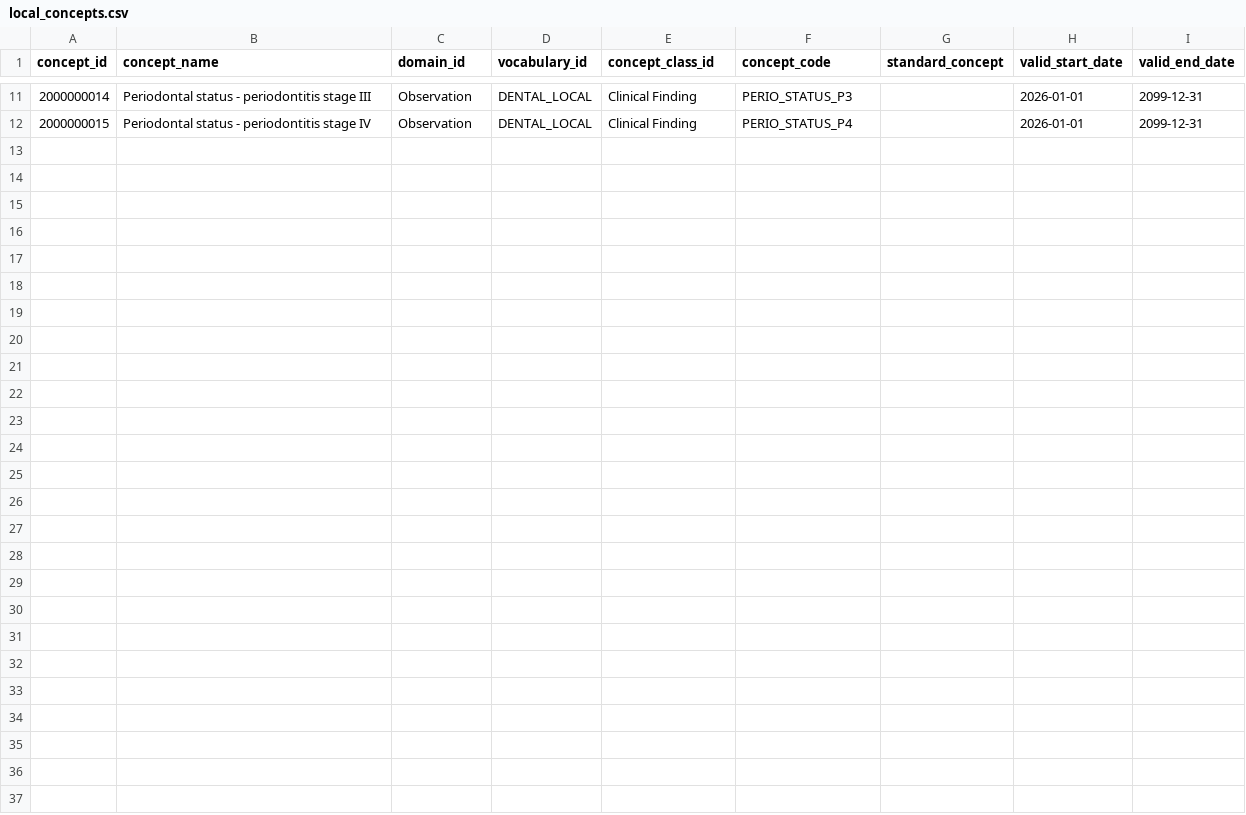
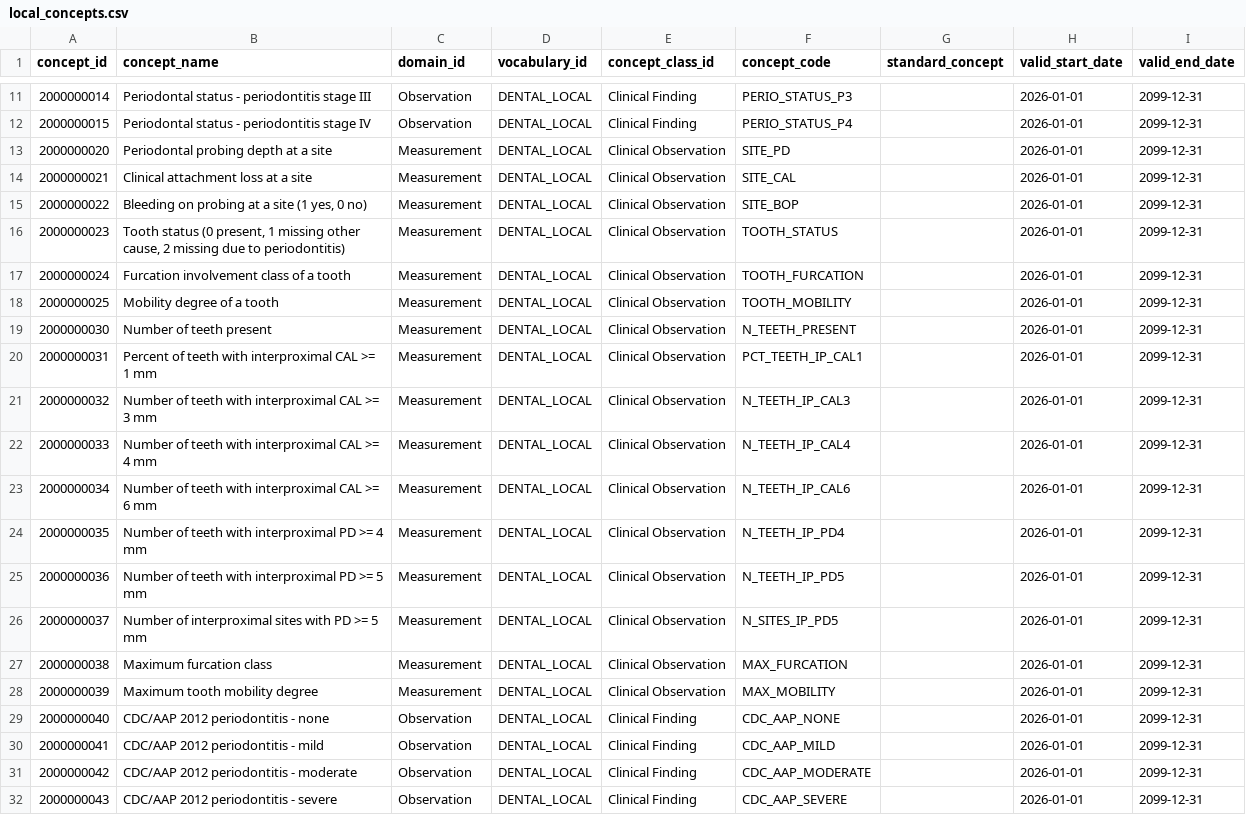
Before and after one commit to Health-Transformation-Lab/health-transformation-lab-nlp, a CSV file: omop/vocab/local_concepts.csv, drawn as a sheet; only a part is shown, gaps mark what is left out.

```diff
--- a/omop/vocab/local_concepts.csv
+++ b/omop/vocab/local_concepts.csv
@@ -12 +12,21 @@ concept_id,concept_name,domain_id,vocabulary_id,concept_class_id,concept_code,st
 2000000015,Periodontal status - periodontitis stage IV,Observation,DENTAL_LOCAL,Clinical Finding,PERIO_STATUS_P4,,2026-01-01,2099-12-31
+2000000020,Periodontal probing depth at a site,Measurement,DENTAL_LOCAL,Clinical Observation,SITE_PD,,2026-01-01,2099-12-31
+2000000021,Clinical attachment loss at a site,Measurement,DENTAL_LOCAL,Clinical Observation,SITE_CAL,,2026-01-01,2099-12-31
+2000000022,"Bleeding on probing at a site (1 yes, 0 no)",Measurement,DENTAL_LOCAL,Clinical Observation,SITE_BOP,,2026-01-01,2099-12-31
+2000000023,"Tooth status (0 present, 1 missing other cause, 2 missing due to periodontitis)",Measurement,DENTAL_LOCAL,Clinical Observation,TOOTH_STATUS,,2026-01-01,2099-12-31
+2000000024,Furcation involvement class of a tooth,Measurement,DENTAL_LOCAL,Clinical Observation,TOOTH_FURCATION,,2026-01-01,2099-12-31
+2000000025,Mobility degree of a tooth,Measurement,DENTAL_LOCAL,Clinical Observation,TOOTH_MOBILITY,,2026-01-01,2099-12-31
+2000000030,Number of teeth present,Measurement,DENTAL_LOCAL,Clinical Observation,N_TEETH_PRESENT,,2026-01-01,2099-12-31
+2000000031,Percent of teeth with interproximal CAL >= 1 mm,Measurement,DENTAL_LOCAL,Clinical Observation,PCT_TEETH_IP_CAL1,,2026-01-01,2099-12-31
+2000000032,Number of teeth with interproximal CAL >= 3 mm,Measurement,DENTAL_LOCAL,Clinical Observation,N_TEETH_IP_CAL3,,2026-01-01,2099-12-31
+2000000033,Number of teeth with interproximal CAL >= 4 mm,Measurement,DENTAL_LOCAL,Clinical Observation,N_TEETH_IP_CAL4,,2026-01-01,2099-12-31
+2000000034,Number of teeth with interproximal CAL >= 6 mm,Measurement,DENTAL_LOCAL,Clinical Observation,N_TEETH_IP_CAL6,,2026-01-01,2099-12-31
+2000000035,Number of teeth with interproximal PD >= 4 mm,Measurement,DENTAL_LOCAL,Clinical Observation,N_TEETH_IP_PD4,,2026-01-01,2099-12-31
+2000000036,Number of teeth with interproximal PD >= 5 mm,Measurement,DENTAL_LOCAL,Clinical Observation,N_TEETH_IP_PD5,,2026-01-01,2099-12-31
+2000000037,Number of interproximal sites with PD >= 5 mm,Measurement,DENTAL_LOCAL,Clinical Observation,N_SITES_IP_PD5,,2026-01-01,2099-12-31
+2000000038,Maximum furcation class,Measurement,DENTAL_LOCAL,Clinical Observation,MAX_FURCATION,,2026-01-01,2099-12-31
+2000000039,Maximum tooth mobility degree,Measurement,DENTAL_LOCAL,Clinical Observation,MAX_MOBILITY,,2026-01-01,2099-12-31
+2000000040,CDC/AAP 2012 periodontitis - none,Observation,DENTAL_LOCAL,Clinical Finding,CDC_AAP_NONE,,2026-01-01,2099-12-31
+2000000041,CDC/AAP 2012 periodontitis - mild,Observation,DENTAL_LOCAL,Clinical Finding,CDC_AAP_MILD,,2026-01-01,2099-12-31
+2000000042,CDC/AAP 2012 periodontitis - moderate,Observation,DENTAL_LOCAL,Clinical Finding,CDC_AAP_MODERATE,,2026-01-01,2099-12-31
+2000000043,CDC/AAP 2012 periodontitis - severe,Observation,DENTAL_LOCAL,Clinical Finding,CDC_AAP_SEVERE,,2026-01-01,2099-12-31
```
Also changed, not shown: 20 other files.
